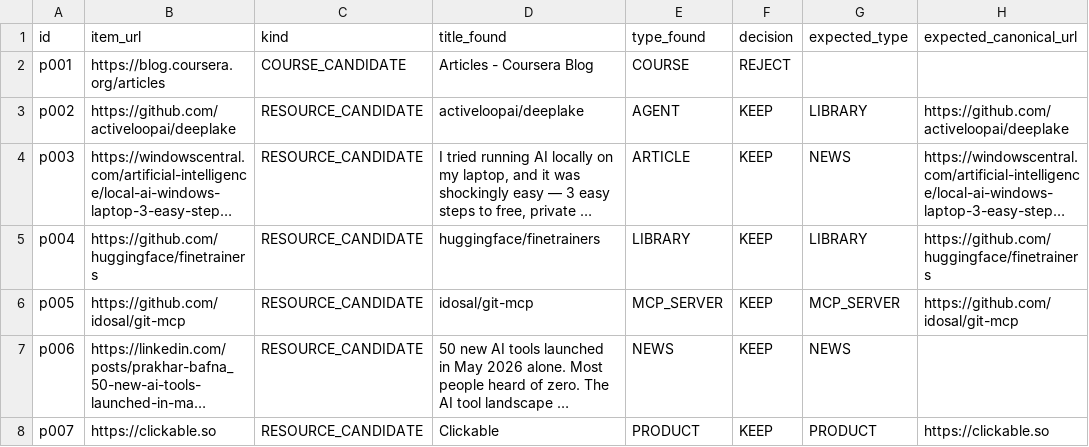
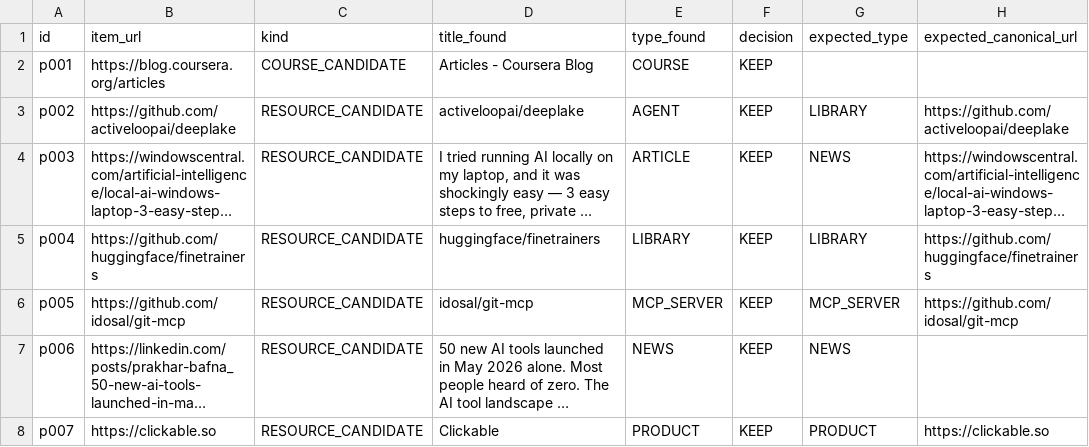
Before and after one commit to silvioincalza/helper2.ai, a TSV file: docs/eval/research-labels-manual.tsv, drawn as a sheet; only a part is shown; long unchanged cells end in …; the diff names each change by its address in the sheet, - before the commit and + after, or states it on an @@ line.

Commit message:
fix(research): the prompt says when writing and unreadable pages are KEEP (#838)
* fix(research): the prompt says when writing and unreadable pages are KEEP

The fast model wanted to reject 21 of 137 good items: posts and reviews
as 'not a standalone resource', pages behind a login as dead, and items
with a wrong candidate type. The verdict rules now name these cases,
and spell out REJECT: not about AI, index pages, tools that break a
provider's terms, dead pages, spam.

FAST on the 157 labelled items: agreement 79 % to 87 %, wrong REJECT
suggestions 21 to 9, rejects caught 8 of 20 in both.

* fix(research): the prompt gives a test for each REJECT case and says DUPLICATE comes first

A tool is about AI when its own page says it is made for AI or LLM work. An index page, a marketplace listing, a parked domain and spam are each their own REJECT case. A server error or a timeout is not a dead page, and the reason says when the page could not be read.

* fix(research): the prompt keeps the wording the eval measured best, and p001 is labelled KEEP

The stricter REJECT cases agreed with the admin on 132 of 157 items, the first wording on 137. The Coursera blog index (p001) is a KEEP, so the labelled set has 19 rejects.

```diff
--- a/docs/eval/research-labels-manual.tsv
+++ b/docs/eval/research-labels-manual.tsv
-F2 (decision): REJECT
+F2 (decision): KEEP
```
Also changed, not shown: 1 other file.
